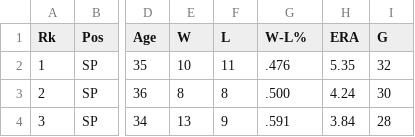
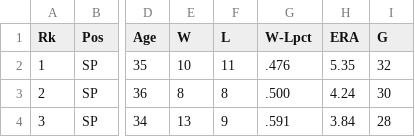
Before and after one commit to sammer21/MLB, a CSV file: seeds/teams/national_league/national_league_central/cardinals/team_pitching_cardinals.csv, drawn as a sheet; only a part is shown, gaps mark what is left out; the diff names each change by its address in the sheet, - before the commit and + after, or states it on an @@ line.

Commit message:
Clean up stage layer and start creation of fact table

```diff
--- a/seeds/teams/national_league/national_league_central/cardinals/team_pitching_cardinals.csv
+++ b/seeds/teams/national_league/national_league_central/cardinals/team_pitching_cardinals.csv
-G1: W-L%
+G1: W-Lpct
```
Also changed, not shown: 31 other files.
